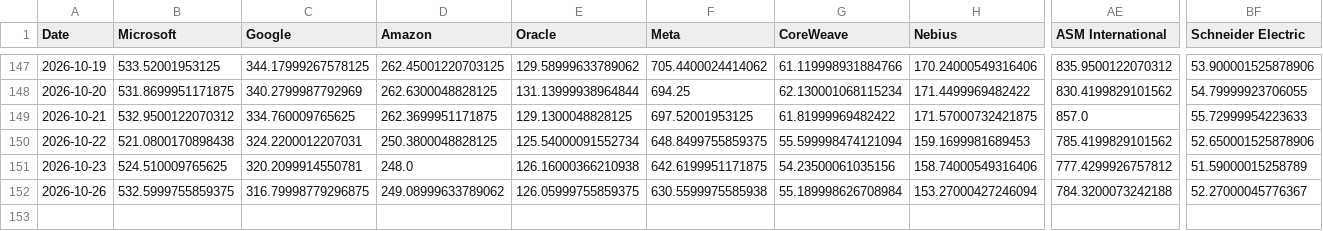
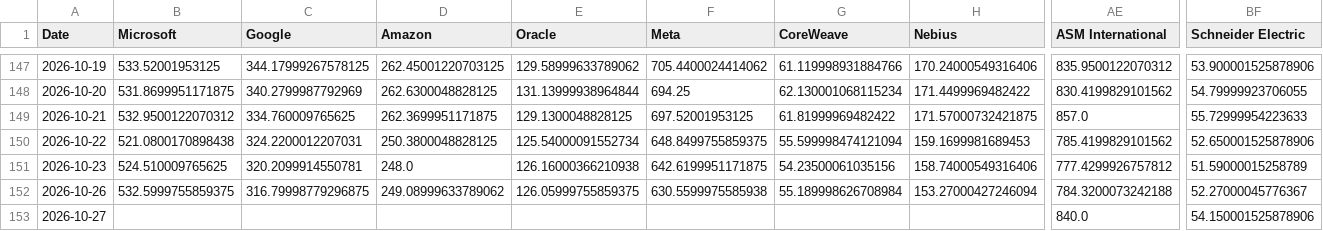
Before and after one commit to lemonca11/ai_invest_agent, a CSV file: data/market_close.csv, drawn as a sheet; only a part is shown, gaps mark what is left out; rows hold the shown columns only; the diff names each change by its address in the sheet, - before the commit and + after, or states it on an @@ line.

```diff
--- a/data/market_close.csv
+++ b/data/market_close.csv
+row 153: 2026-10-27 |  |  |  |  |  |  |  | 840.0 | 54.150001525878906
```
Also changed, not shown: data/market_signals.csv, data/market_volume.csv, 4 other files.
